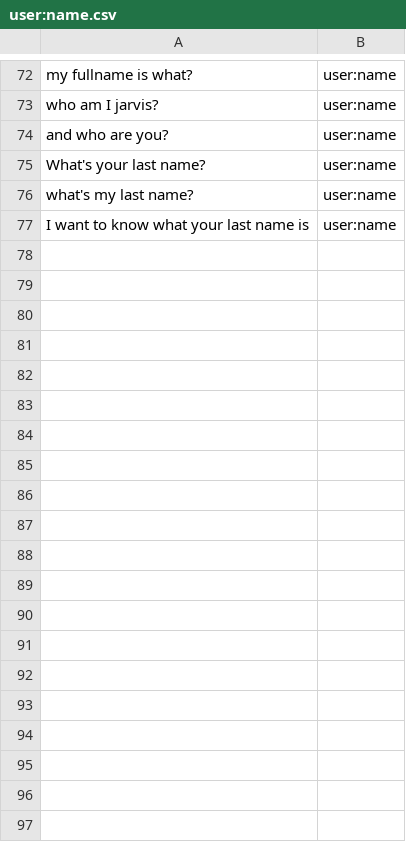
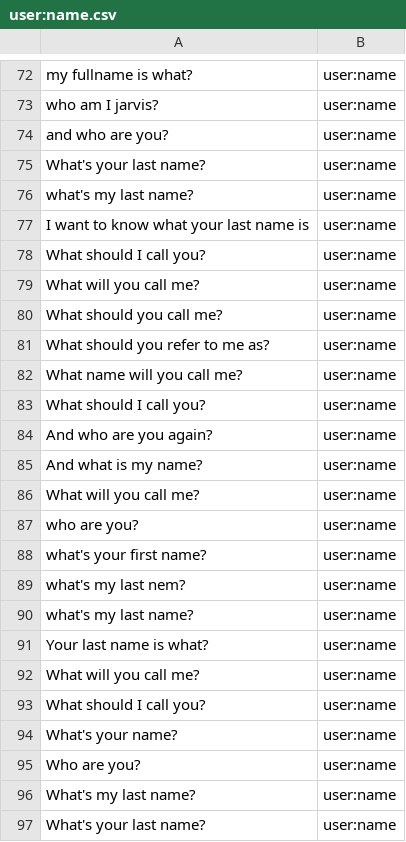
Before and after one commit to whittlbc/jarvis, a CSV file: data/user:name.csv, drawn as a sheet; only a part is shown, gaps mark what is left out; the diff covers the shown part only; the diff names each change by its address in the sheet, - before the commit and + after, or states it on an @@ line.

Commit message:
debugging user:name some more

```diff
--- a/data/user:name.csv
+++ b/data/user:name.csv
+row 78: What should I call you? | user:name
+row 79: What will you call me? | user:name
+row 80: What should you call me? | user:name
+row 81: What should you refer to me as? | user:name
+row 82: What name will you call me? | user:name
+row 83: What should I call you? | user:name
+row 84: And who are you again? | user:name
+row 85: And what is my name? | user:name
+row 86: What will you call me? | user:name
+row 87: who are you? | user:name
+row 88: what's your first name? | user:name
+row 89: what's my last nem? | user:name
+row 90: what's my last name? | user:name
+row 91: Your last name is what? | user:name
+row 92: What will you call me? | user:name
+row 93: What should I call you? | user:name
+row 94: What's your name? | user:name
+row 95: Who are you? | user:name
+row 96: What's my last name? | user:name
+row 97: What's your last name? | user:name
```
Also changed, not shown: 48 added rows and 1 edited cell elsewhere in this file, data/core:greeting.csv, data/core:whatup.csv, 6 other files.
